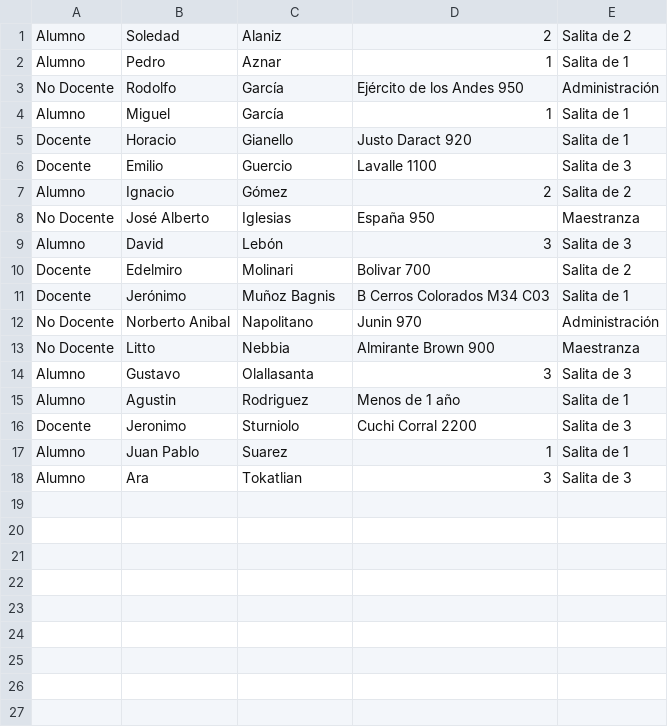
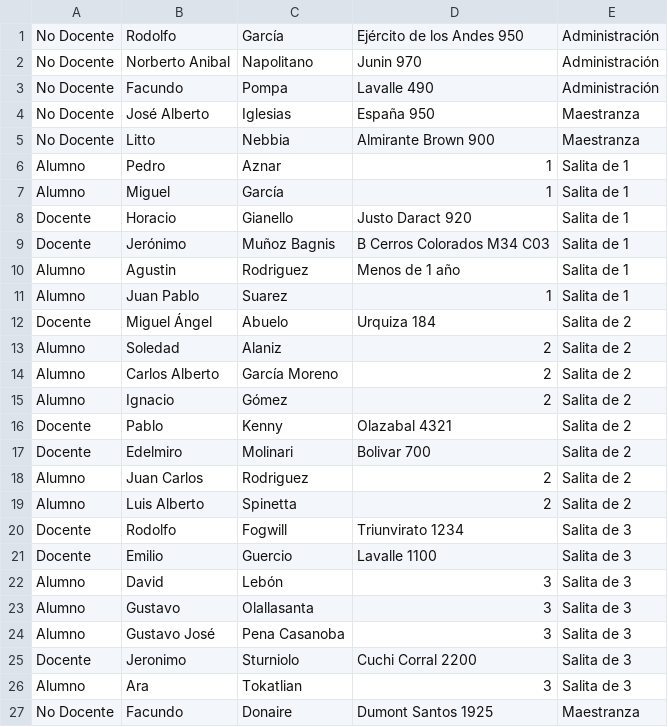
Before and after one commit to Bautimp/PI-Programacion-II, a CSV file: Datos.csv, drawn as a sheet.

```diff
--- a/Datos.csv
+++ b/Datos.csv
@@ -1,18 +1,27 @@
-Alumno	Soledad	Alaniz	2	Salita de 2
+No Docente	Rodolfo	García	Ejército de los Andes 950	Administración
+No Docente	Norberto Anibal	Napolitano	Junin 970	Administración
+No Docente	Facundo	Pompa	Lavalle 490	Administración
+No Docente	José Alberto	Iglesias	España 950	Maestranza
+No Docente	Litto	Nebbia	Almirante Brown 900	Maestranza
 Alumno	Pedro	Aznar	1	Salita de 1
-No Docente	Rodolfo	García	Ejército de los Andes 950	Administración
 Alumno	Miguel	García	1	Salita de 1
 Docente	Horacio	Gianello	Justo Daract 920	Salita de 1
+Docente	Jerónimo	Muñoz Bagnis	B Cerros Colorados M34 C03	Salita de 1
+Alumno	Agustin	Rodriguez	Menos de 1 año	Salita de 1
+Alumno	Juan Pablo	Suarez	1	Salita de 1
+Docente	Miguel Ángel	Abuelo	Urquiza 184	Salita de 2
+Alumno	Soledad	Alaniz	2	Salita de 2
+Alumno	Carlos Alberto	García Moreno	2	Salita de 2
+Alumno	Ignacio	Gómez	2	Salita de 2
+Docente	Pablo	Kenny	Olazabal 4321	Salita de 2
+Docente	Edelmiro	Molinari	Bolivar 700	Salita de 2
+Alumno	Juan Carlos	Rodriguez	2	Salita de 2
+Alumno	Luis Alberto	Spinetta	2	Salita de 2
+Docente	Rodolfo	Fogwill	Triunvirato 1234	Salita de 3
 Docente	Emilio	Guercio	Lavalle 1100	Salita de 3
-Alumno	Ignacio	Gómez	2	Salita de 2
-No Docente	José Alberto	Iglesias	España 950	Maestranza
 Alumno	David	Lebón	3	Salita de 3
-Docente	Edelmiro	Molinari	Bolivar 700	Salita de 2
-Docente	Jerónimo	Muñoz Bagnis	B Cerros Colorados M34 C03	Salita de 1
-No Docente	Norberto Anibal	Napolitano	Junin 970	Administración
-No Docente	Litto	Nebbia	Almirante Brown 900	Maestranza
 Alumno	Gustavo	Olallasanta	3	Salita de 3
-Alumno	Agustin	Rodriguez	Menos de 1 año	Salita de 1
+Alumno	Gustavo José	Pena Casanoba	3	Salita de 3
 Docente	Jeronimo	Sturniolo	Cuchi Corral 2200	Salita de 3
-Alumno	Juan Pablo	Suarez	1	Salita de 1
 Alumno	Ara	Tokatlian	3	Salita de 3
+No Docente	Facundo	Donaire	Dumont Santos 1925	Maestranza
```
Also changed, not shown: 20 other files.
